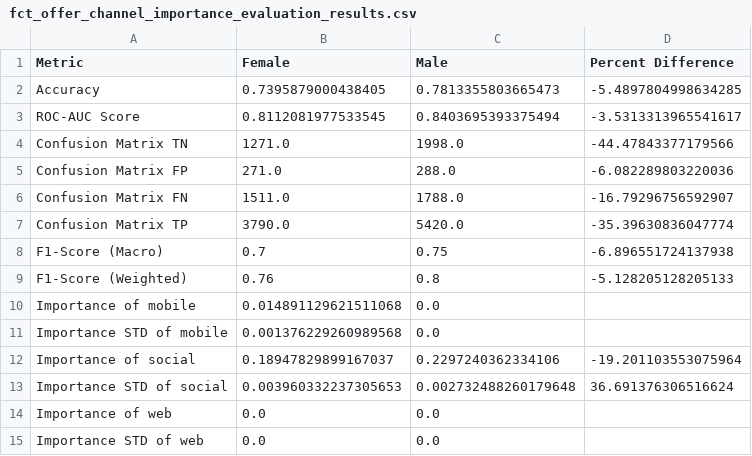
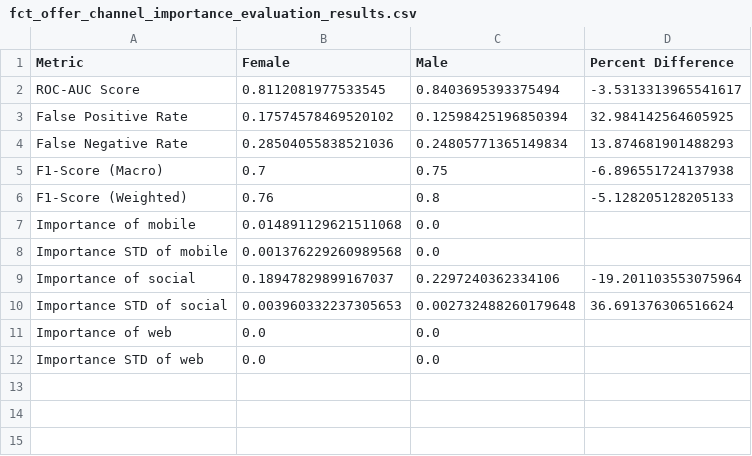
Before and after one commit to ghgeist/starbucks_rewards_program_analysis, a CSV file: data/04_fct/fct_offer_channel_importance_evaluation_results.csv, drawn as a sheet; removed rows and columns are numbered as before the commit, all else as after; the diff names each change by its address in the sheet, - before the commit and + after, or states it on an @@ line.

Commit message:
Fix assess offer channel section

```diff
--- a/data/04_fct/fct_offer_channel_importance_evaluation_results.csv
+++ b/data/04_fct/fct_offer_channel_importance_evaluation_results.csv
-row 2: Accuracy | 0.7395879000438405 | 0.7813355803665473 | -5.4897804998634285
-row 4: Confusion Matrix TN | 1271.0 | 1998.0 | -44.47843377179566
-row 5: Confusion Matrix FP | 271.0 | 288.0 | -6.082289803220036
-row 6: Confusion Matrix FN | 1511.0 | 1788.0 | -16.79296756592907
-row 7: Confusion Matrix TP | 3790.0 | 5420.0 | -35.39630836047774
+row 3: False Positive Rate | 0.17574578469520102 | 0.12598425196850394 | 32.984142564605925
+row 4: False Negative Rate | 0.28504055838521036 | 0.24805771365149834 | 13.874681901488293
```
Also changed, not shown: 2 other files.
